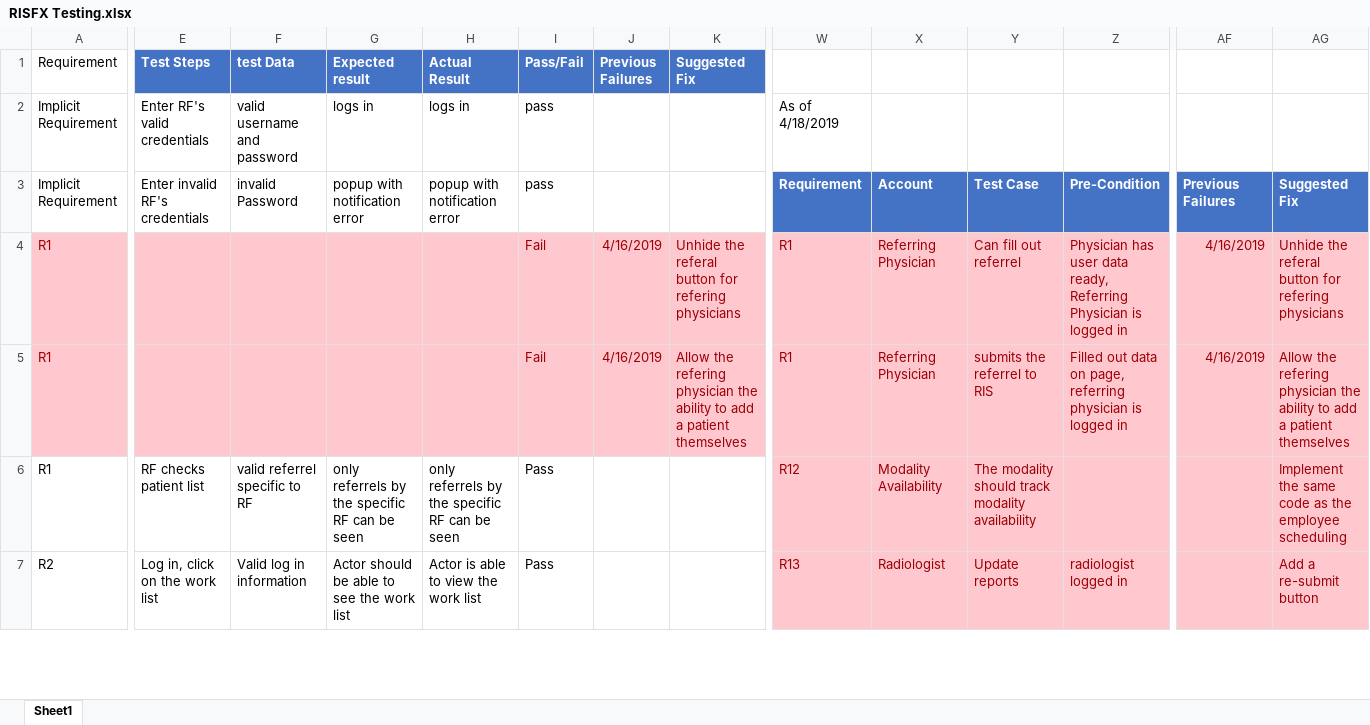
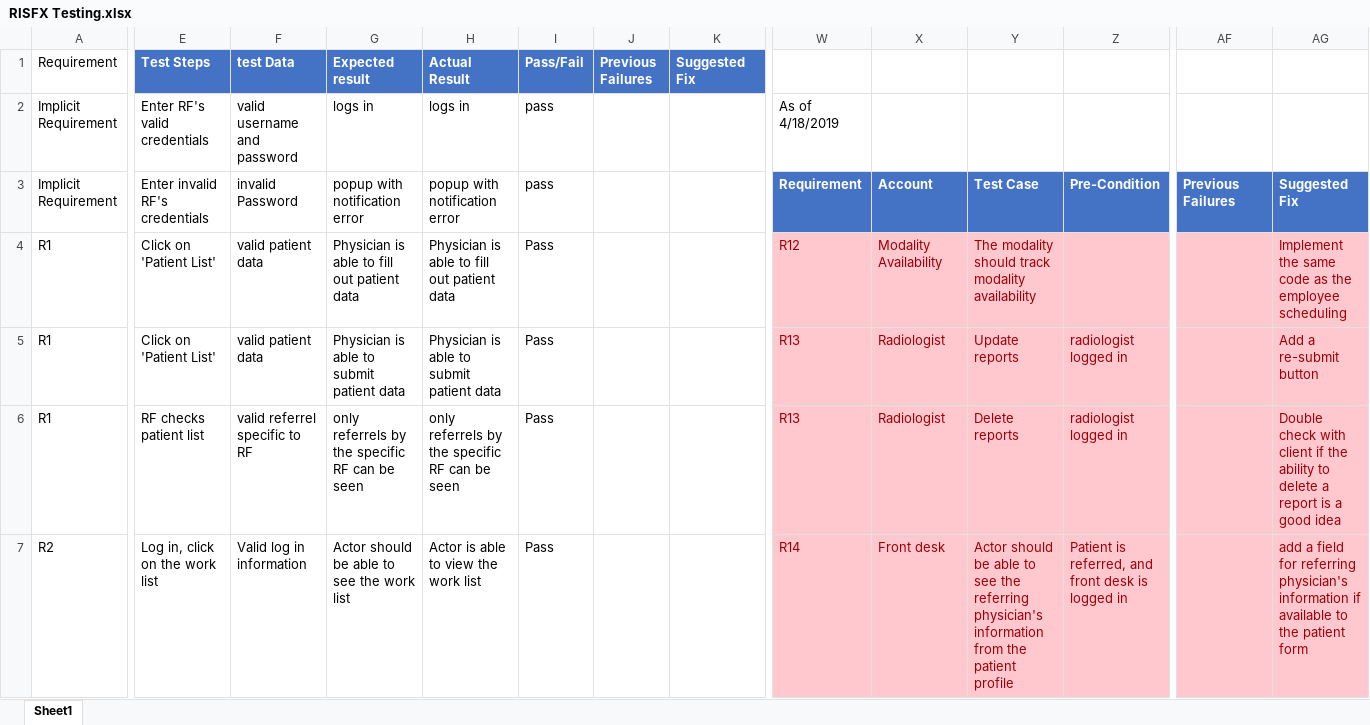
Before and after one commit to AlecCromer/RadiologyInformationSystem, an Excel workbook: Deliverables/Testing/RISFX Testing.xlsx, sheet Sheet1, drawn as a sheet; only a part is shown, gaps mark what is left out; values as stored, in another font and other column widths than the file's, no borders; table styles not drawn; the diff covers the shown part only; the diff names each change by its address in the sheet, - before the commit and + after, or states it on an @@ line.

Commit message:
Add files via upload

```diff
--- a/Deliverables/Testing/RISFX Testing.xlsx (sheet Sheet1)
+++ b/Deliverables/Testing/RISFX Testing.xlsx (sheet Sheet1)
-A4:K5 fill: #FFC7CE
+A4:K5 fill: none
-A4:A5 text colour: #9C0006
+A4:A5 text colour: black
-E4:E5 (Test Steps): (empty)
+E4:E5 (Test Steps): Click on 'Patient List'
-F4:F5 (test Data): (empty)
+F4:F5 (test Data): valid patient data
-G4 (Expected result): (empty)
+G4 (Expected result): Physician is able to fill out patient data
-H4 (Actual Result): (empty)
+H4 (Actual Result): Physician is able to fill out patient data
-I4:I5 (Pass/Fail): Fail
+I4:I5 (Pass/Fail): Pass
-I4:I5 text colour: #9C0006
+I4:I5 text colour: black
-J4:J5 (Previous Failures): 4/16/2019
+J4:J5 (Previous Failures): (empty)
-K4 (Suggested Fix): Unhide the referal button for refering physicians
+K4 (Suggested Fix): (empty)
-W4: R1
+W4: R12
-X4: Referring Physician
+X4: Modality Availability
-Y4: Can fill out referrel
+Y4: The modality should track modality availability
-Z4: Physician has user data ready, Referring Physician is logged in
+Z4: (empty)
-AF4:AF5: 4/16/2019
+AF4:AF5: (empty)
-AG4: Unhide the referal button for refering physicians
+AG4: Implement the same code as the employee scheduling
-G5 (Expected result): (empty)
+G5 (Expected result): Physician is able to submit patient data
-H5 (Actual Result): (empty)
+H5 (Actual Result): Physician is able to submit patient data
-K5 (Suggested Fix): Allow the refering physician the ability to add a patient themselves
+K5 (Suggested Fix): (empty)
-W5: R1
+W5: R13
-X5: Referring Physician
+X5: Radiologist
-Y5: submits the referrel to RIS
+Y5: Update reports
-Z5: Filled out data on page, referring physician is logged in
+Z5: radiologist logged in
-AG5: Allow the refering physician the ability to add a patient themselves
+AG5: Add a re-submit button
-W6: R12
+W6: R13
-X6: Modality Availability
+X6: Radiologist
-Y6: The modality should track modality availability
+Y6: Delete reports
-Z6: (empty)
+Z6: radiologist logged in
-AG6: Implement the same code as the employee scheduling
+AG6: Double check with client if the ability to delete a report is a good idea
-W7: R13
+W7: R14
-X7: Radiologist
+X7: Front desk
-Y7: Update reports
+Y7: Actor should be able to see the referring physician's information from the patient profile
-Z7: radiologist logged in
+Z7: Patient is referred, and front desk is logged in
-AG7: Add a re-submit button
+AG7: add a field for referring physician's information if available to the patient form
```
Also changed, not shown: 12 edited cells and cell formats elsewhere in this sheet.
